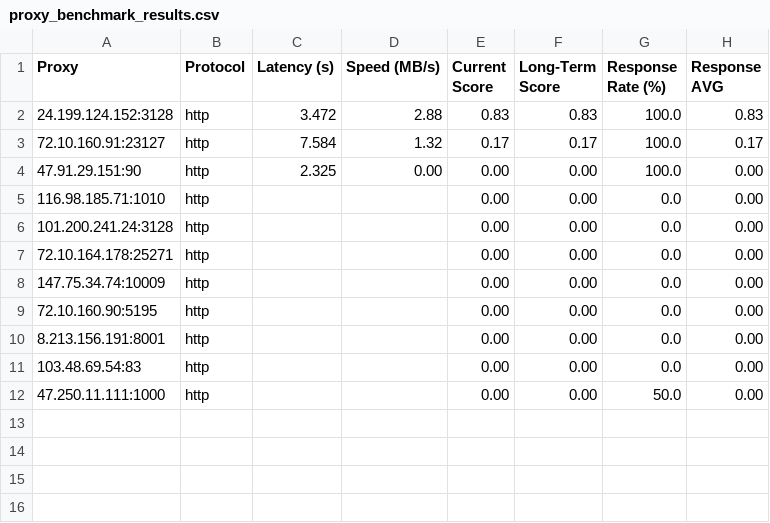
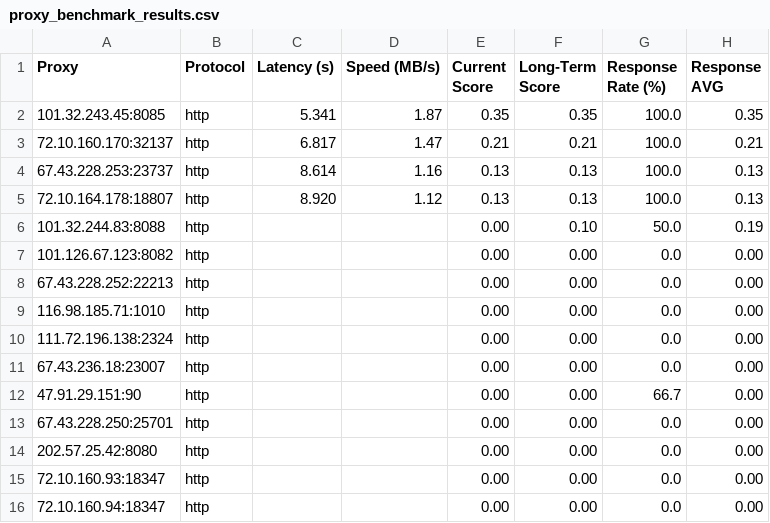
Before and after one commit to rriordan/Proxy-Master, a CSV file: Output/proxy_benchmark_results.csv, drawn as a sheet.

```diff
--- a/Output/proxy_benchmark_results.csv
+++ b/Output/proxy_benchmark_results.csv
@@ -1,12 +1,16 @@
 Proxy,Protocol,Latency (s),Speed (MB/s),Current Score,Long-Term Score,Response Rate (%),Response AVG
-24.199.124.152:3128,http,3.472,2.88,0.83,0.83,100.0,0.83
-72.10.160.91:23127,http,7.584,1.32,0.17,0.17,100.0,0.17
-47.91.29.151:90,http,2.325,0.00,0.00,0.00,100.0,0.00
+101.32.243.45:8085,http,5.341,1.87,0.35,0.35,100.0,0.35
+72.10.160.170:32137,http,6.817,1.47,0.21,0.21,100.0,0.21
+67.43.228.253:23737,http,8.614,1.16,0.13,0.13,100.0,0.13
+72.10.164.178:18807,http,8.920,1.12,0.13,0.13,100.0,0.13
+101.32.244.83:8088,http,,,0.00,0.10,50.0,0.19
+101.126.67.123:8082,http,,,0.00,0.00,0.0,0.00
+67.43.228.252:22213,http,,,0.00,0.00,0.0,0.00
 116.98.185.71:1010,http,,,0.00,0.00,0.0,0.00
-101.200.241.24:3128,http,,,0.00,0.00,0.0,0.00
-72.10.164.178:25271,http,,,0.00,0.00,0.0,0.00
-147.75.34.74:10009,http,,,0.00,0.00,0.0,0.00
-72.10.160.90:5195,http,,,0.00,0.00,0.0,0.00
-8.213.156.191:8001,http,,,0.00,0.00,0.0,0.00
-103.48.69.54:83,http,,,0.00,0.00,0.0,0.00
-47.250.11.111:1000,http,,,0.00,0.00,50.0,0.00
+111.72.196.138:2324,http,,,0.00,0.00,0.0,0.00
+67.43.236.18:23007,http,,,0.00,0.00,0.0,0.00
+47.91.29.151:90,http,,,0.00,0.00,66.7,0.00
+67.43.228.250:25701,http,,,0.00,0.00,0.0,0.00
+202.57.25.42:8080,http,,,0.00,0.00,0.0,0.00
+72.10.160.93:18347,http,,,0.00,0.00,0.0,0.00
+72.10.160.94:18347,http,,,0.00,0.00,0.0,0.00
```
Also changed, not shown: Output/proxy_history.csv, 2 other files.
